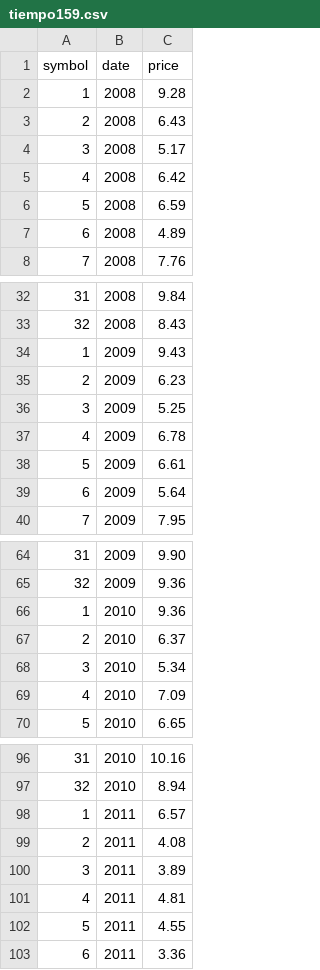
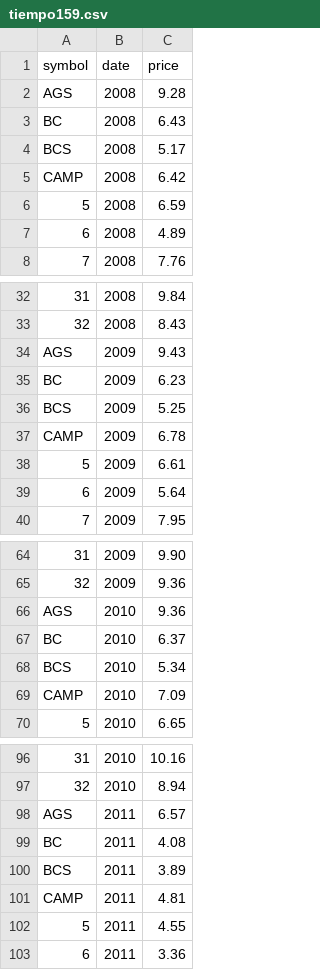
Before and after one commit to mxabierto/spps, a CSV file: public/tiempo159.csv, drawn as a sheet; only a part is shown, gaps mark what is left out; the diff covers the shown part only.

```diff
--- a/public/tiempo159.csv
+++ b/public/tiempo159.csv
@@ -1,6 +1,6 @@
 symbol,date,price
-1,2008,9.28
-2,2008,6.43
-3,2008,5.17
-4,2008,6.42
+AGS,2008,9.28
+BC,2008,6.43
+BCS,2008,5.17
+CAMP,2008,6.42
 5,2008,6.59
@@ -33,6 +33,6 @@ symbol,date,price
 32,2008,8.43
-1,2009,9.43
-2,2009,6.23
-3,2009,5.25
-4,2009,6.78
+AGS,2009,9.43
+BC,2009,6.23
+BCS,2009,5.25
+CAMP,2009,6.78
 5,2009,6.61
@@ -65,6 +65,6 @@ symbol,date,price
 32,2009,9.36
-1,2010,9.36
-2,2010,6.37
-3,2010,5.34
-4,2010,7.09
+AGS,2010,9.36
+BC,2010,6.37
+BCS,2010,5.34
+CAMP,2010,7.09
 5,2010,6.65
@@ -97,6 +97,6 @@ symbol,date,price
 32,2010,8.94
-1,2011,6.57
-2,2011,4.08
-3,2011,3.89
-4,2011,4.81
+AGS,2011,6.57
+BC,2011,4.08
+BCS,2011,3.89
+CAMP,2011,4.81
 5,2011,4.55
```
Also changed, not shown: 16 edited cells elsewhere in this file, 5 other files.
